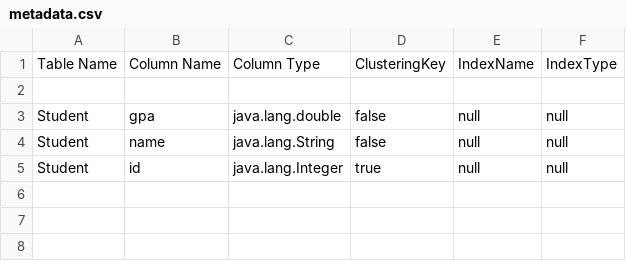
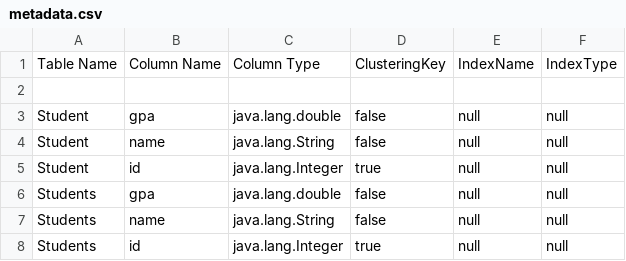
Before and after one commit to MarwanMostafa54/Database-Engine-2.0, a CSV file: data/metadata.csv, drawn as a sheet; the diff names each change by its address in the sheet, - before the commit and + after, or states it on an @@ line.

```diff
--- a/data/metadata.csv
+++ b/data/metadata.csv
+row 6: Students | gpa | java.lang.double | false | null | null
+row 7: Students | name | java.lang.String | false | null | null
+row 8: Students | id | java.lang.Integer | true | null | null
```
Also changed, not shown: 9 other files.
